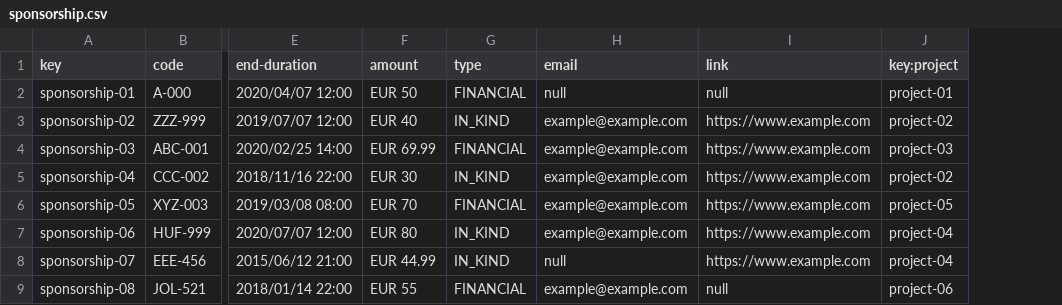
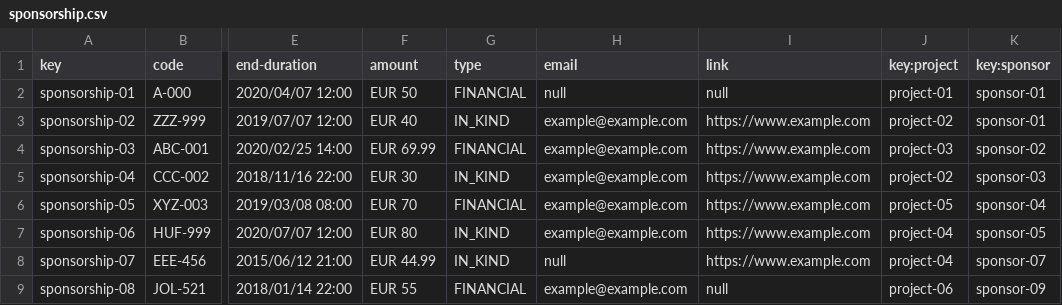
Before and after one commit to vicgrabru/Acme-SF-D03, a CSV file: src/main/webapp/WEB-INF/resources/sample-data/sponsorship.csv, drawn as a sheet; only a part is shown, gaps mark what is left out; the diff names each change by its address in the sheet, - before the commit and + after, or states it on an @@ line.

```diff
--- a/src/main/webapp/WEB-INF/resources/sample-data/sponsorship.csv
+++ b/src/main/webapp/WEB-INF/resources/sample-data/sponsorship.csv
+column K (key:sponsor), rows 2-9: sponsor-01 | sponsor-01 | sponsor-02 | sponsor-03 | sponsor-04 | sponsor-05 | sponsor-07 | sponsor-09
```
Also changed, not shown: src/main/webapp/WEB-INF/resources/sample-data/claim.csv, 13 other files.
